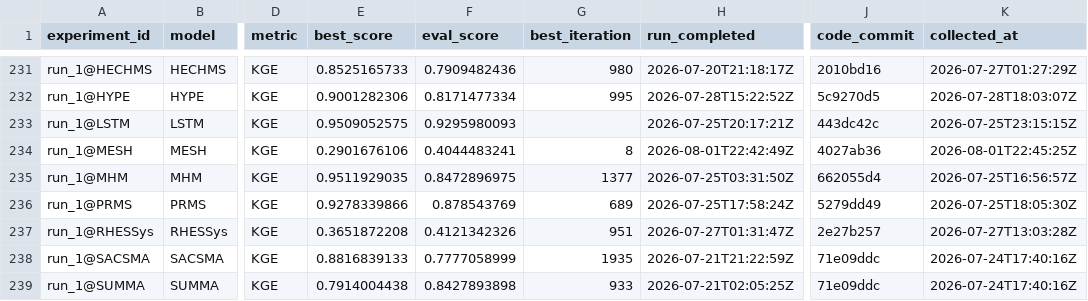
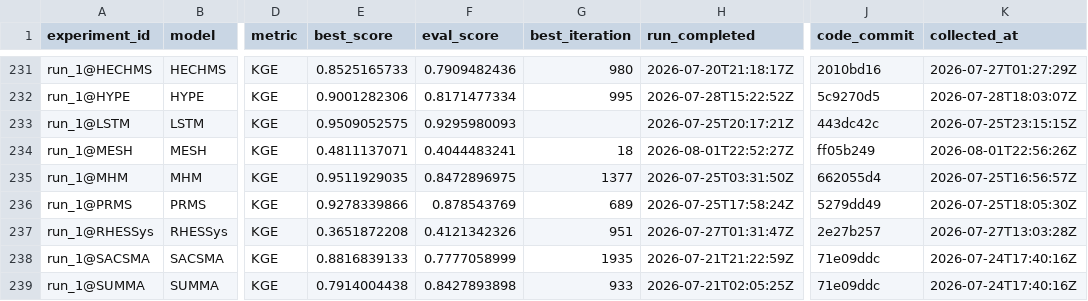
Before and after one commit to DarriEy/SYMFLUENCE, a CSV file: examples/paper_case_studies/repro_status/metrics_wsl.csv, drawn as a sheet; only a part is shown, gaps mark what is left out; the diff names each change by its address in the sheet, - before the commit and + after, or states it on an @@ line.

```diff
--- a/examples/paper_case_studies/repro_status/metrics_wsl.csv
+++ b/examples/paper_case_studies/repro_status/metrics_wsl.csv
-E234 (best_score): 0.2901676106
+E234 (best_score): 0.4811137071
-G234 (best_iteration): 8
+G234 (best_iteration): 18
-H234 (run_completed): 2026-08-01T22:42:49Z
+H234 (run_completed): 2026-08-01T22:52:27Z
-J234 (code_commit): 4027ab36
+J234 (code_commit): ff05b249
-K234 (collected_at): 2026-08-01T22:45:25Z
+K234 (collected_at): 2026-08-01T22:56:26Z
```
Also changed, not shown: examples/paper_case_studies/repro_status/comparison.csv.
